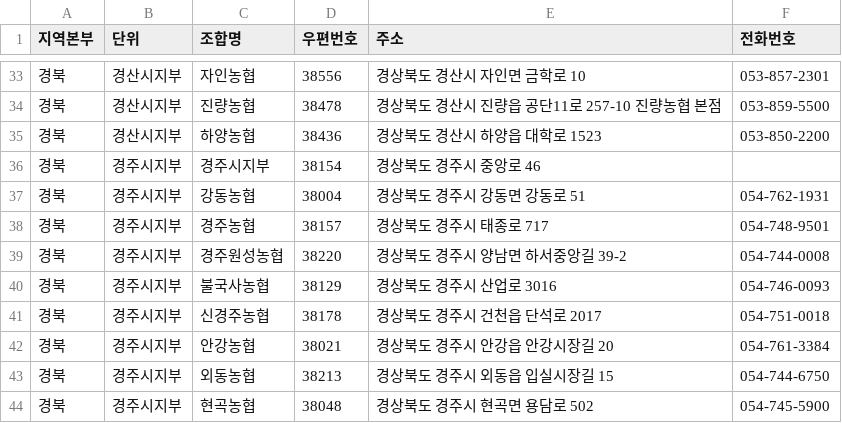
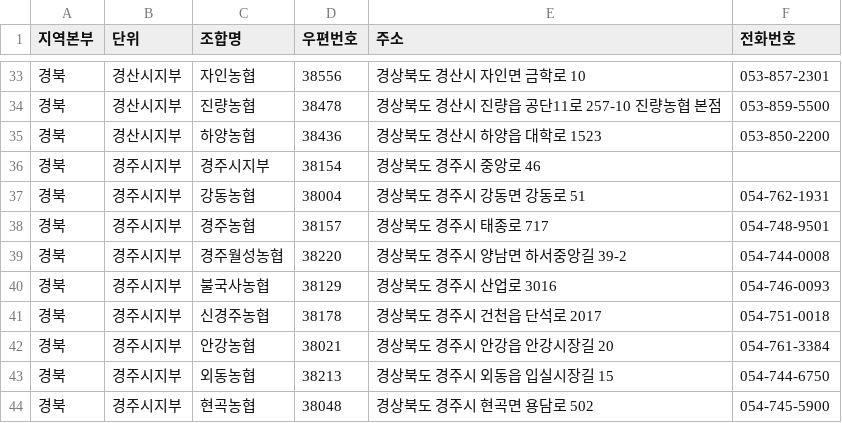
Before and after one commit to Planet-Seeker/nh_coop_information, a CSV file: docs/data/meta/capture/2026-10-29_경북.csv, drawn as a sheet; only a part is shown, gaps mark what is left out.

```diff
--- a/docs/data/meta/capture/2026-10-29_경북.csv
+++ b/docs/data/meta/capture/2026-10-29_경북.csv
@@ -38,3 +38,3 @@
 경북,경주시지부,경주농협,38157,경상북도 경주시 태종로 717,054-748-9501
-경북,경주시지부,경주원성농협,38220,경상북도 경주시 양남면 하서중앙길 39-2,054-744-0008
+경북,경주시지부,경주월성농협,38220,경상북도 경주시 양남면 하서중앙길 39-2,054-744-0008
 경북,경주시지부,불국사농협,38129,경상북도 경주시 산업로 3016,054-746-0093
```
Also changed, not shown: docs/data/meta/coop_meta.csv, 4 other files.
